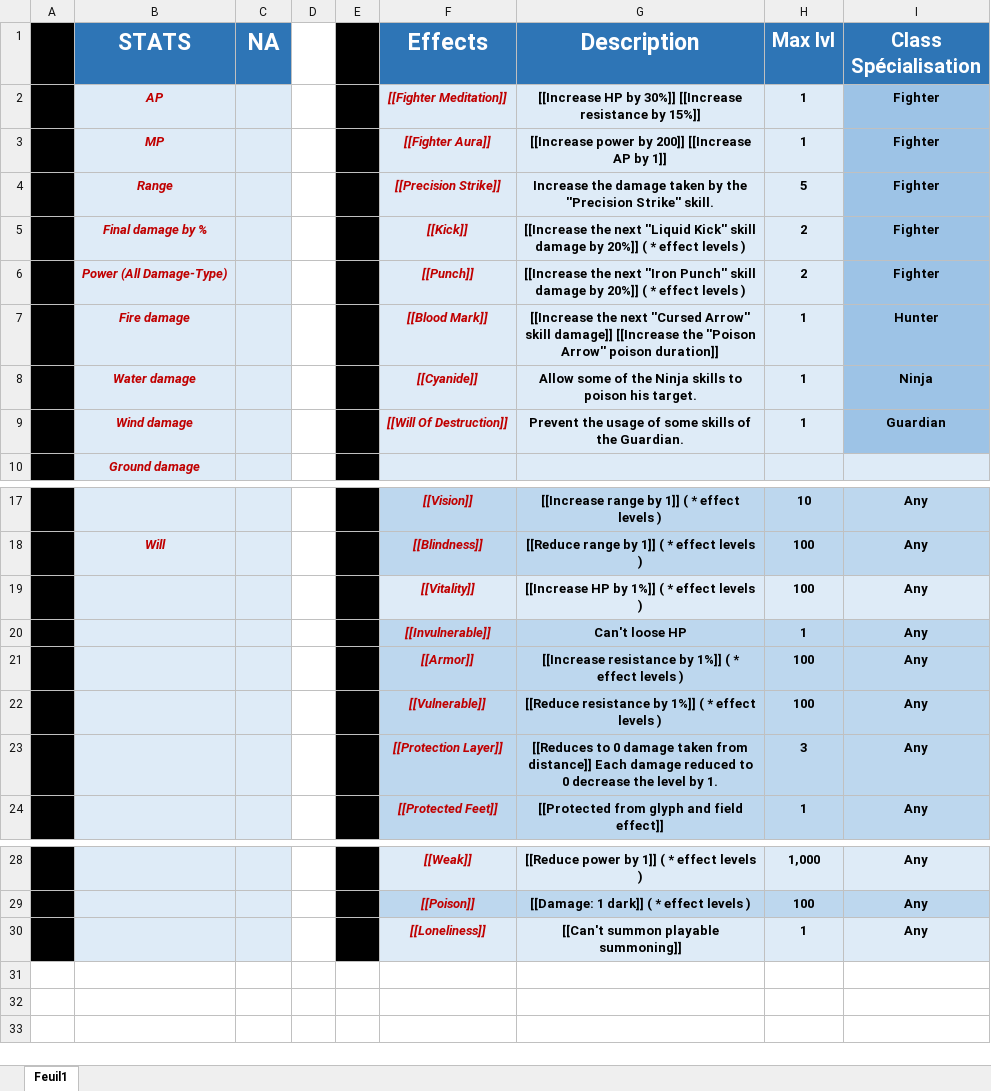
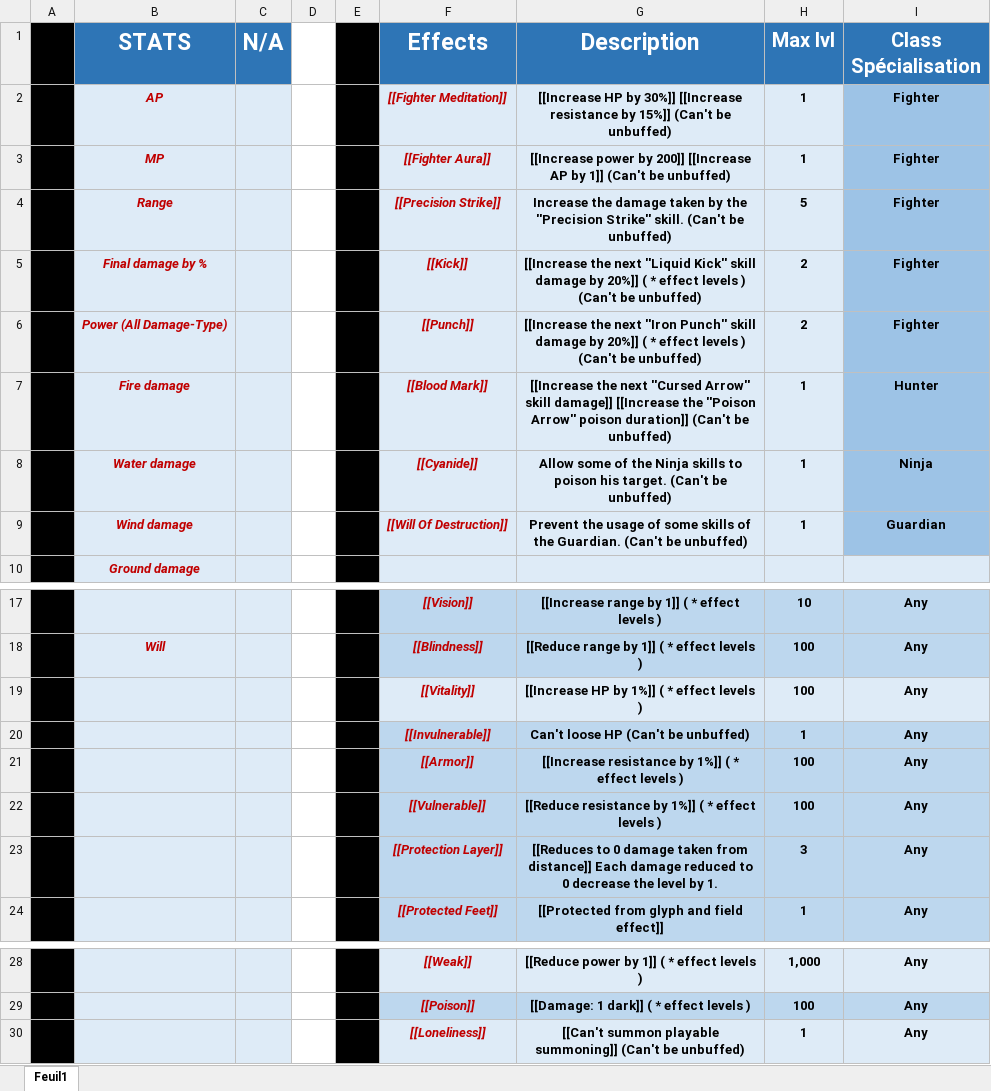
Before and after one commit to opachot/BattleForVoxturia, an Excel workbook: GameDesign/Stats_and_Effect_List.xlsx, sheet Feuil1, drawn as a sheet; only a part is shown, gaps mark what is left out; values as stored, in another font and other column widths than the file's, no borders; the diff names each change by its address in the sheet, - before the commit and + after, or states it on an @@ line.

Commit message:
Added the notion of Undebuffable effect.

```diff
--- a/GameDesign/Stats_and_Effect_List.xlsx (sheet Feuil1)
+++ b/GameDesign/Stats_and_Effect_List.xlsx (sheet Feuil1)
-C1: NA
+C1: N/A
-G2 (Description): …by 15%]]
+G2 (Description): …by 15%]] (Can't be unbuffed)
-G3 (Description): …by 1]]
+G3 (Description): …by 1]] (Can't be unbuffed)
-G4 (Description): …Strike'' skill.
+G4 (Description): …Strike'' skill. (Can't be unbuffed)
-G5 (Description): …levels )
+G5 (Description): …levels ) (Can't be unbuffed)
-G6 (Description): …levels )
+G6 (Description): …levels ) (Can't be unbuffed)
-G7 (Description): …poison duration]]
+G7 (Description): …poison duration]] (Can't be unbuffed)
-G8 (Description): …his target.
+G8 (Description): …his target. (Can't be unbuffed)
-G9 (Description): …the Guardian.
+G9 (Description): …the Guardian. (Can't be unbuffed)
-G20 (Description): Can't loose HP
+G20 (Description): Can't loose HP (Can't be unbuffed)
-G30 (Description): [[Can't summon playable summoning]]
+G30 (Description): [[Can't summon playable summoning]] (Can't be unbuffed)
```
